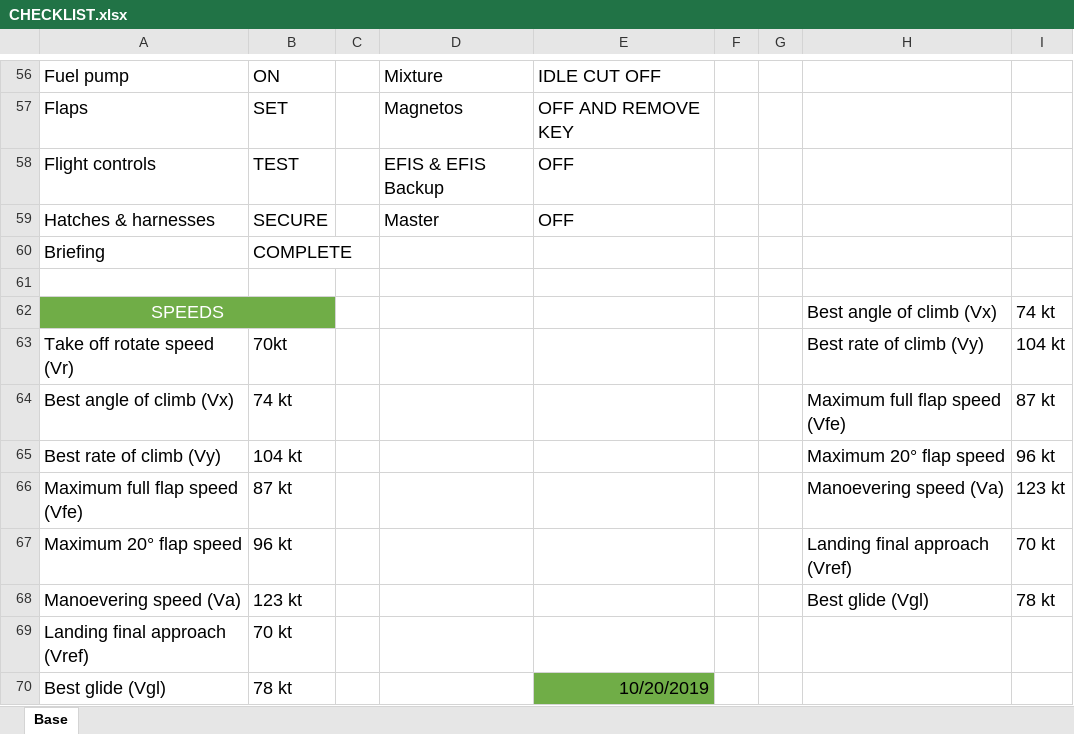
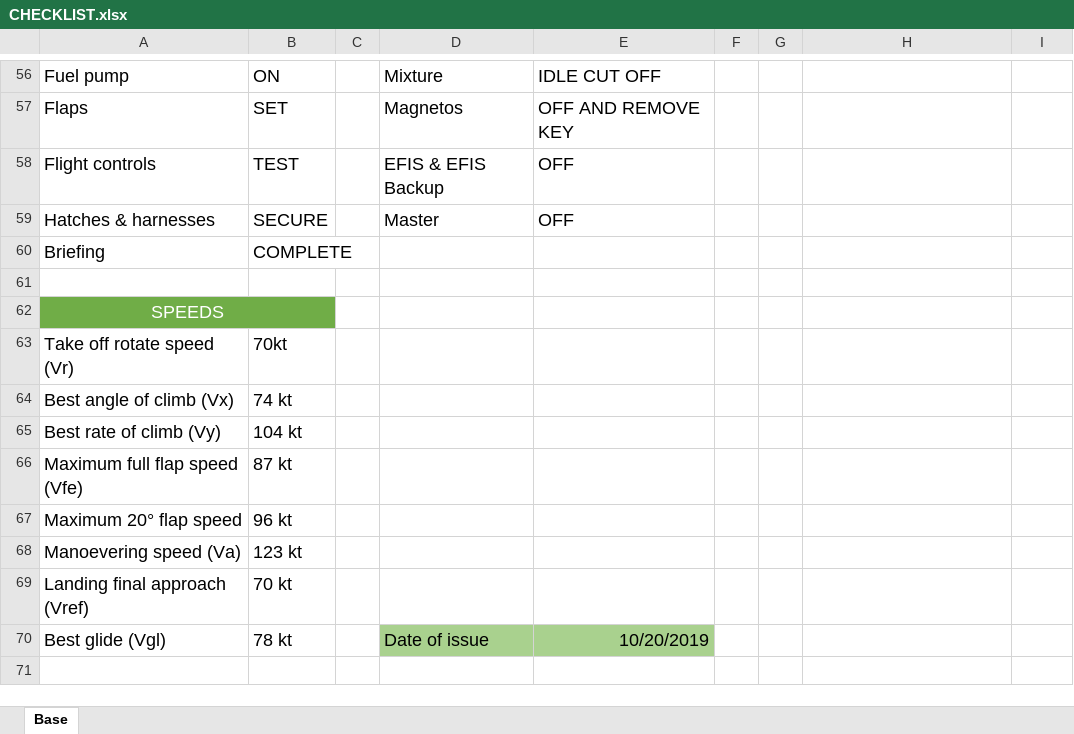
Before and after one commit to ppakotze-sarao/RV7POH, an Excel workbook: CHECKLIST.xlsx, sheet Base, drawn as a sheet; only a part is shown, gaps mark what is left out; values as stored, in another font and other column widths than the file's, no borders; table styles not drawn; the diff names each change by its address in the sheet, - before the commit and + after, or states it on an @@ line.

Commit message:
Fix spreadsheet print area

```diff
--- a/CHECKLIST.xlsx (sheet Base)
+++ b/CHECKLIST.xlsx (sheet Base)
-H62: Best angle of climb (Vx)
+H62: (empty)
-I62: 74 kt
+I62: (empty)
-H63: Best rate of climb (Vy)
+H63: (empty)
-I63: 104 kt
+I63: (empty)
-H64: Maximum full flap speed (Vfe)
+H64: (empty)
-I64: 87 kt
+I64: (empty)
-H65: Maximum 20° flap speed
+H65: (empty)
-I65: 96 kt
+I65: (empty)
-H66: Manoevering speed (Va)
+H66: (empty)
-I66: 123 kt
+I66: (empty)
-H67: Landing final approach (Vref)
+H67: (empty)
-I67: 70 kt
+I67: (empty)
-H68: Best glide (Vgl)
+H68: (empty)
-I68: 78 kt
+I68: (empty)
-D70: (empty)
+D70: Date of issue
-D70 fill: none
+D70 fill: #A9D18E
-E70 fill: #70AD47
+E70 fill: #A9D18E
```
